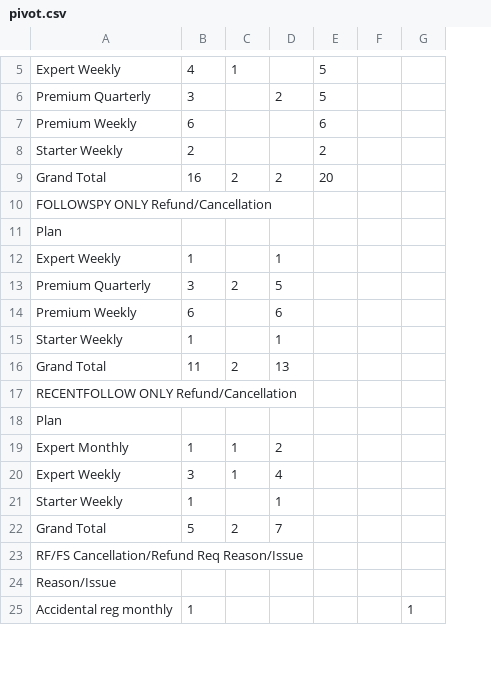
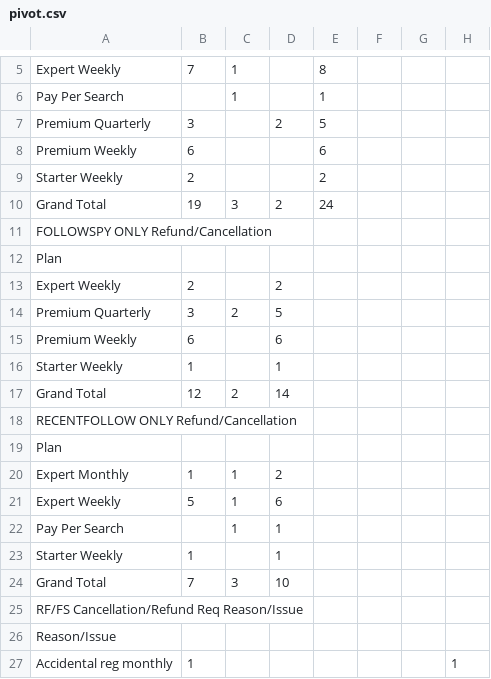
Before and after one commit to bvcafirma3rd/rffs-dashboard, a CSV file: data/pivot.csv, drawn as a sheet; only a part is shown, gaps mark what is left out; removed rows and columns are numbered as before the commit, all else as after; the diff covers the shown part only; the diff names each change by its address in the sheet, - before the commit and + after, or states it on an @@ line.

```diff
--- a/data/pivot.csv
+++ b/data/pivot.csv
+column C, row 10: 3; row 14: 2; row 20: 1
-row 5: Expert Weekly | 4 | 1 |  | 5
+row 5: Expert Weekly | 7 | 1 |  | 8
+row 6: Pay Per Search |  | 1 |  | 1
-D7: (empty)
+D7: 2
-E7: 2
+E7: 5
-F7: 5
+F7: (empty)
-E8: (empty)
+E8: 6
-F8: 6
+F8: (empty)
-E9: (empty)
+E9: 2
-F9: 2
+F9: (empty)
-B10: 16
+B10: 19
-E10: 2
+E10: 24
-F10: 20
+F10: (empty)
-row 12: Expert Weekly | 1 |  | 1
+row 13: Expert Weekly | 2 |  | 2
-D14: 2
+D14: 5
-E14: 5
+E14: (empty)
-D15: (empty)
+D15: 6
-E15: 6
+E15: (empty)
-D16: (empty)
+D16: 1
-E16: 1
+E16: (empty)
-row 16: Grand Total | 11 | 2 | 13
+row 17: Grand Total | 12 | 2 | 14
-D20: 1
+D20: 2
-E20: 2
+E20: (empty)
-row 20: Expert Weekly | 3 | 1 | 4
+row 21: Expert Weekly | 5 | 1 | 6
+row 22: Pay Per Search |  | 1 | 1
-D23: (empty)
+D23: 1
-E23: 1
+E23: (empty)
-row 22: Grand Total | 5 | 2 | 7
+row 24: Grand Total | 7 | 3 | 10
```
Also changed, not shown: 3 added rows, 1 removed row and 10 edited cells elsewhere in this file, data/qa_source.csv, 1 other file.
